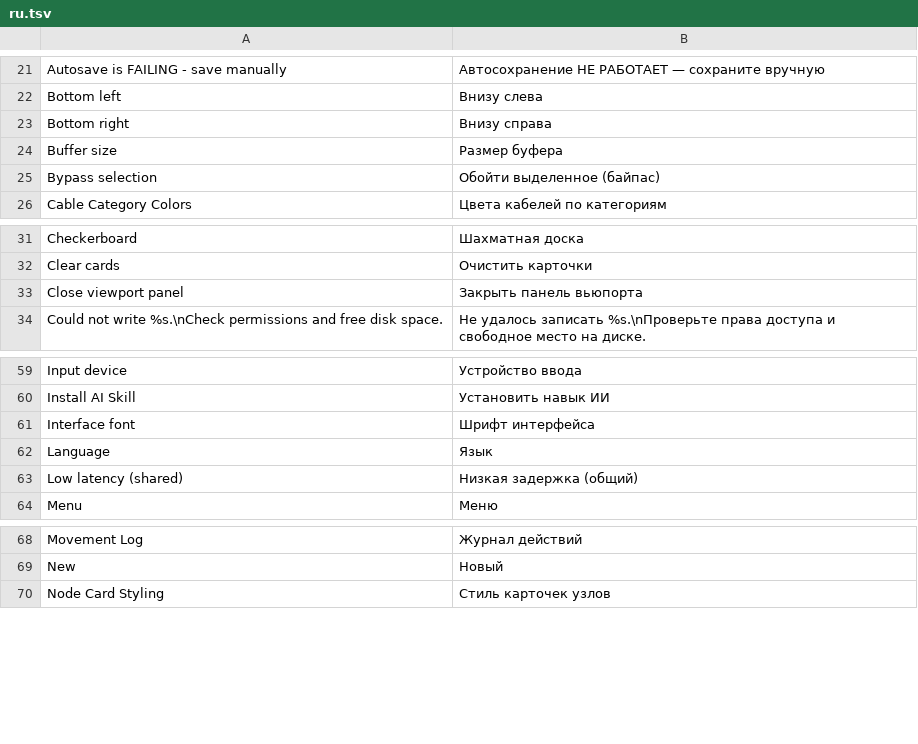
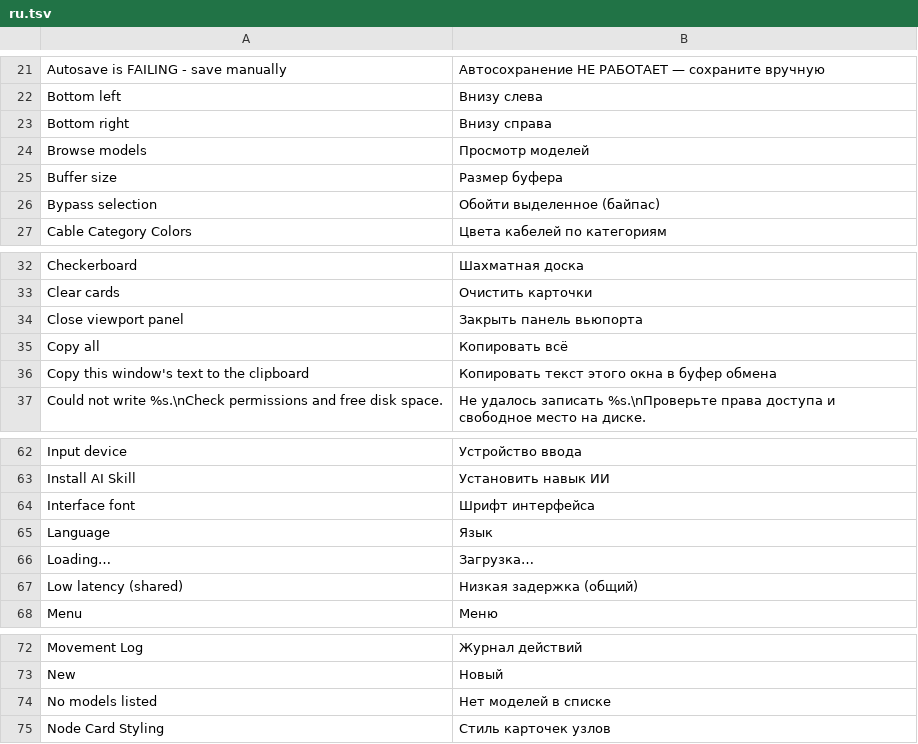
Before and after one commit to TuriaArt/Infinite-TU, a TSV file: resources/lang/ru.tsv, drawn as a sheet; only a part is shown, gaps mark what is left out; the diff names each change by its address in the sheet, - before the commit and + after, or states it on an @@ line.

Commit message:
fix(ci): close preflight i18n + parity failures
Add the 5 source strings introduced by earlier commits (Copy all,
Copy this window's text to the clipboard, Browse models, No models
listed, Loading…) to es/de/zh/ja/ru translation tables so i18n reports
0 missing.

Skip 'panels/HelpWindows.cpp:Copy all' in the terminal parity list —
it is a clipboard action with no terminal equivalent, stated reason
added, matching the existing HelpWindows.cpp:Clear entry.

preflight: i18n and parity now PASS (3 remaining failures are
sandbox-only: missing pyyaml + /early-theme-test write permission).

Co-authored-by: arena-agent <297053741+arena-agent@users.noreply.github.com>

```diff
--- a/resources/lang/ru.tsv
+++ b/resources/lang/ru.tsv
+row 24: Browse models | Просмотр моделей
+row 35: Copy all | Копировать всё
+row 36: Copy this window's text to the clipboard | Копировать текст этого окна в буфер обмена
+row 66: Loading… | Загрузка…
+row 74: No models listed | Нет моделей в списке
```
Also changed, not shown: resources/lang/de.tsv, resources/lang/es.tsv, 3 other files.
